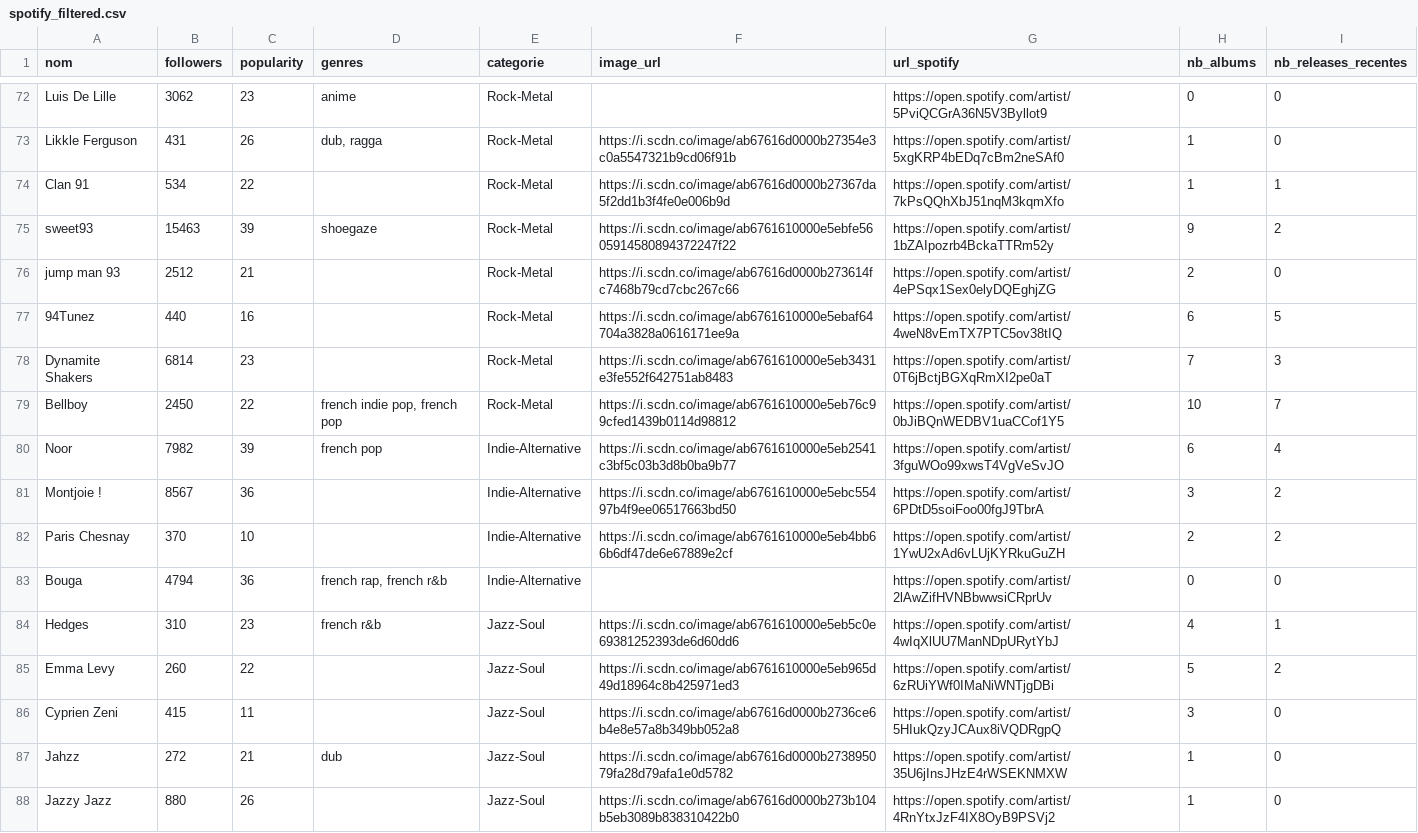
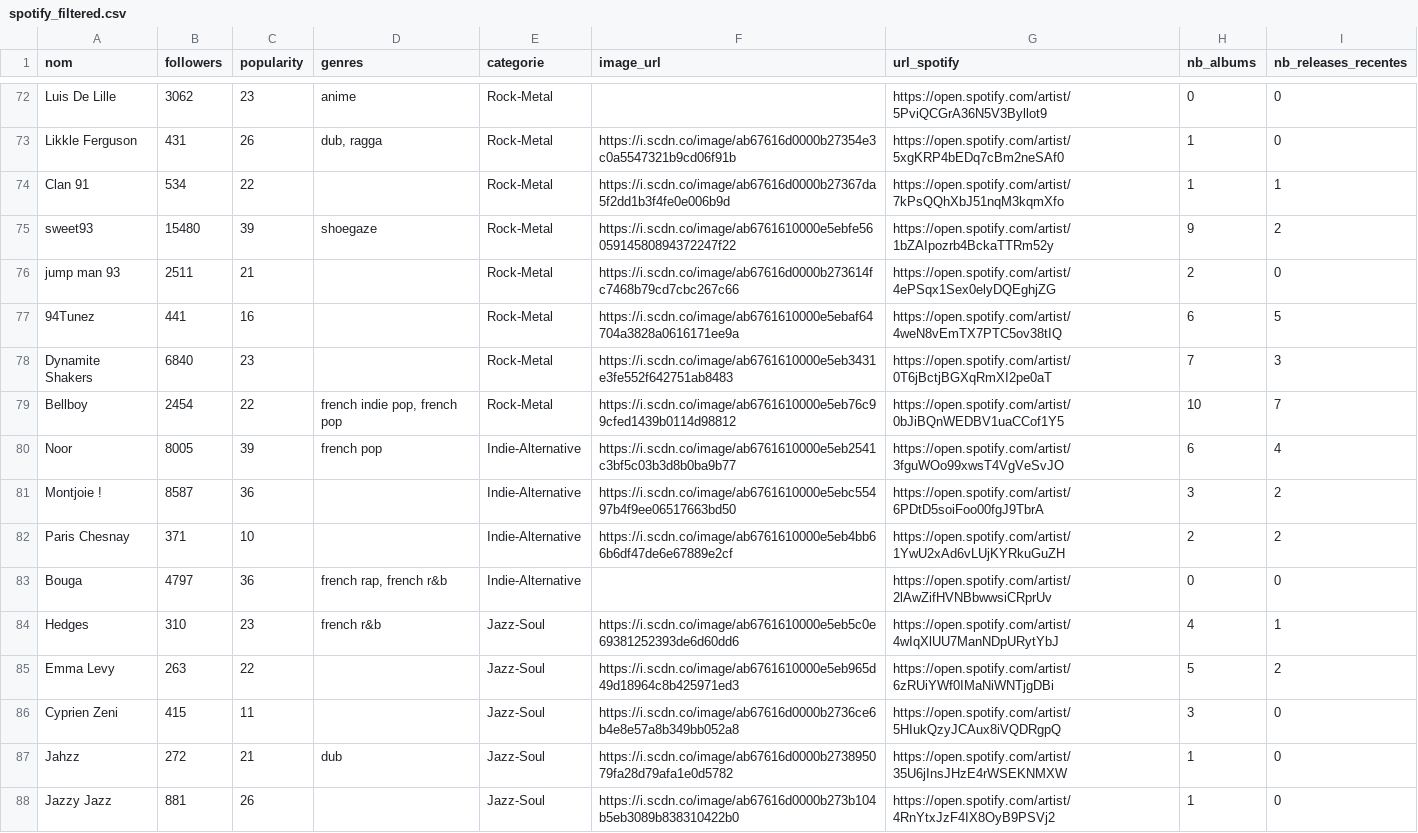
Before and after one commit to jennykarim45-ai/Music_Talent_Radar, a CSV file: data/spotify_filtered.csv, drawn as a sheet; only a part is shown, gaps mark what is left out; the diff covers the shown part only.

```diff
--- a/data/spotify_filtered.csv
+++ b/data/spotify_filtered.csv
@@ -74,15 +74,15 @@ Likkle Ferguson,431,26,"dub, ragga",Rock-Metal,https://i.scdn.co/image/ab67616d0
 Clan 91,534,22,,Rock-Metal,https://i.scdn.co/image/ab67616d0000b27367da5f2dd1b3f4fe0e006b9d,https://open.spotify.com/artist/7kPsQQhXbJ51nqM3kqmXfo,1,1
-sweet93,15463,39,shoegaze,Rock-Metal,https://i.scdn.co/image/ab6761610000e5ebfe5605914580894372247f22,https://open.spotify.com/artist/1bZAIpozrb4BckaTTRm52y,9,2
-jump man 93,2512,21,,Rock-Metal,https://i.scdn.co/image/ab67616d0000b273614fc7468b79cd7cbc267c66,https://open.spotify.com/artist/4ePSqx1Sex0elyDQEghjZG,2,0
-94Tunez,440,16,,Rock-Metal,https://i.scdn.co/image/ab6761610000e5ebaf64704a3828a0616171ee9a,https://open.spotify.com/artist/4weN8vEmTX7PTC5ov38tIQ,6,5
-Dynamite Shakers,6814,23,,Rock-Metal,https://i.scdn.co/image/ab6761610000e5eb3431e3fe552f642751ab8483,https://open.spotify.com/artist/0T6jBctjBGXqRmXI2pe0aT,7,3
-Bellboy,2450,22,"french indie pop, french pop",Rock-Metal,https://i.scdn.co/image/ab6761610000e5eb76c99cfed1439b0114d98812,https://open.spotify.com/artist/0bJiBQnWEDBV1uaCCof1Y5,10,7
-Noor,7982,39,french pop,Indie-Alternative,https://i.scdn.co/image/ab6761610000e5eb2541c3bf5c03b3d8b0ba9b77,https://open.spotify.com/artist/3fguWOo99xwsT4VgVeSvJO,6,4
-Montjoie !,8567,36,,Indie-Alternative,https://i.scdn.co/image/ab6761610000e5ebc55497b4f9ee06517663bd50,https://open.spotify.com/artist/6PDtD5soiFoo00fgJ9TbrA,3,2
-Paris Chesnay,370,10,,Indie-Alternative,https://i.scdn.co/image/ab6761610000e5eb4bb66b6df47de6e67889e2cf,https://open.spotify.com/artist/1YwU2xAd6vLUjKYRkuGuZH,2,2
-Bouga,4794,36,"french rap, french r&b",Indie-Alternative,,https://open.spotify.com/artist/2lAwZifHVNBbwwsiCRprUv,0,0
+sweet93,15480,39,shoegaze,Rock-Metal,https://i.scdn.co/image/ab6761610000e5ebfe5605914580894372247f22,https://open.spotify.com/artist/1bZAIpozrb4BckaTTRm52y,9,2
+jump man 93,2511,21,,Rock-Metal,https://i.scdn.co/image/ab67616d0000b273614fc7468b79cd7cbc267c66,https://open.spotify.com/artist/4ePSqx1Sex0elyDQEghjZG,2,0
+94Tunez,441,16,,Rock-Metal,https://i.scdn.co/image/ab6761610000e5ebaf64704a3828a0616171ee9a,https://open.spotify.com/artist/4weN8vEmTX7PTC5ov38tIQ,6,5
+Dynamite Shakers,6840,23,,Rock-Metal,https://i.scdn.co/image/ab6761610000e5eb3431e3fe552f642751ab8483,https://open.spotify.com/artist/0T6jBctjBGXqRmXI2pe0aT,7,3
+Bellboy,2454,22,"french indie pop, french pop",Rock-Metal,https://i.scdn.co/image/ab6761610000e5eb76c99cfed1439b0114d98812,https://open.spotify.com/artist/0bJiBQnWEDBV1uaCCof1Y5,10,7
+Noor,8005,39,french pop,Indie-Alternative,https://i.scdn.co/image/ab6761610000e5eb2541c3bf5c03b3d8b0ba9b77,https://open.spotify.com/artist/3fguWOo99xwsT4VgVeSvJO,6,4
+Montjoie !,8587,36,,Indie-Alternative,https://i.scdn.co/image/ab6761610000e5ebc55497b4f9ee06517663bd50,https://open.spotify.com/artist/6PDtD5soiFoo00fgJ9TbrA,3,2
+Paris Chesnay,371,10,,Indie-Alternative,https://i.scdn.co/image/ab6761610000e5eb4bb66b6df47de6e67889e2cf,https://open.spotify.com/artist/1YwU2xAd6vLUjKYRkuGuZH,2,2
+Bouga,4797,36,"french rap, french r&b",Indie-Alternative,,https://open.spotify.com/artist/2lAwZifHVNBbwwsiCRprUv,0,0
 Hedges,310,23,french r&b,Jazz-Soul,https://i.scdn.co/image/ab6761610000e5eb5c0e69381252393de6d60dd6,https://open.spotify.com/artist/4wIqXlUU7ManNDpURytYbJ,4,1
-Emma Levy,260,22,,Jazz-Soul,https://i.scdn.co/image/ab6761610000e5eb965d49d18964c8b425971ed3,https://open.spotify.com/artist/6zRUiYWf0IMaNiWNTjgDBi,5,2
+Emma Levy,263,22,,Jazz-Soul,https://i.scdn.co/image/ab6761610000e5eb965d49d18964c8b425971ed3,https://open.spotify.com/artist/6zRUiYWf0IMaNiWNTjgDBi,5,2
 Cyprien Zeni,415,11,,Jazz-Soul,https://i.scdn.co/image/ab67616d0000b2736ce6b4e8e57a8b349bb052a8,https://open.spotify.com/artist/5HIukQzyJCAux8iVQDRgpQ,3,0
 Jahzz,272,21,dub,Jazz-Soul,https://i.scdn.co/image/ab67616d0000b273895079fa28d79afa1e0d5782,https://open.spotify.com/artist/35U6jInsJHzE4rWSEKNMXW,1,0
-Jazzy Jazz,880,26,,Jazz-Soul,https://i.scdn.co/image/ab67616d0000b273b104b5eb3089b838310422b0,https://open.spotify.com/artist/4RnYtxJzF4IX8OyB9PSVj2,1,0
+Jazzy Jazz,881,26,,Jazz-Soul,https://i.scdn.co/image/ab67616d0000b273b104b5eb3089b838310422b0,https://open.spotify.com/artist/4RnYtxJzF4IX8OyB9PSVj2,1,0
```
Also changed, not shown: 116 edited cells elsewhere in this file, data/deezer_filtered.csv, data/predictions_ml.csv, 4 other files.
